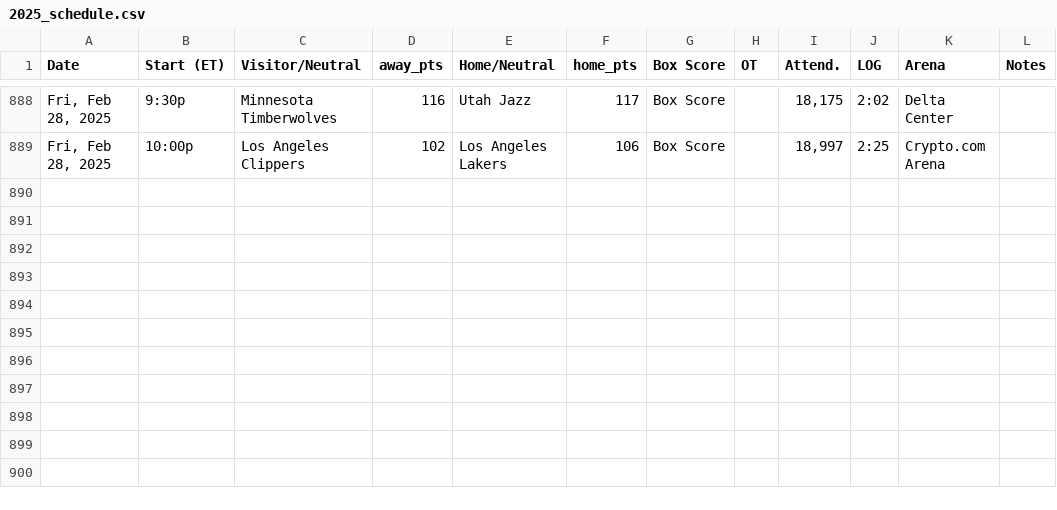
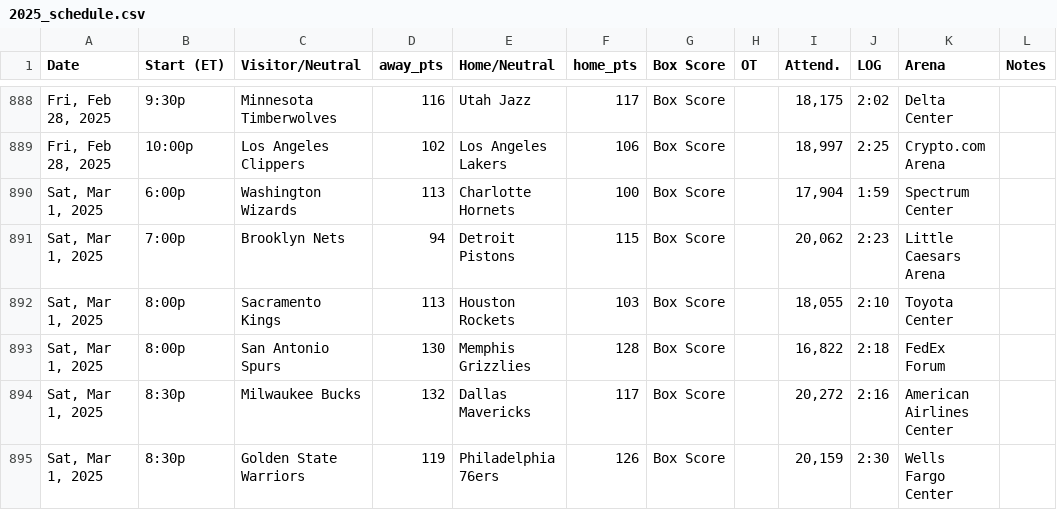
Before and after one commit to marklisi1/nba-elo, a CSV file: 2025_schedule.csv, drawn as a sheet; only a part is shown, gaps mark what is left out; the diff names each change by its address in the sheet, - before the commit and + after, or states it on an @@ line.

```diff
--- a/2025_schedule.csv
+++ b/2025_schedule.csv
+row 890: Sat, Mar 1, 2025 | 6:00p | Washington Wizards | 113 | Charlotte Hornets | 100 | Box Score |  | 17,904 | 1:59 | Spectrum Center
+row 891: Sat, Mar 1, 2025 | 7:00p | Brooklyn Nets | 94 | Detroit Pistons | 115 | Box Score |  | 20,062 | 2:23 | Little Caesars Arena
+row 892: Sat, Mar 1, 2025 | 8:00p | Sacramento Kings | 113 | Houston Rockets | 103 | Box Score |  | 18,055 | 2:10 | Toyota Center
+row 893: Sat, Mar 1, 2025 | 8:00p | San Antonio Spurs | 130 | Memphis Grizzlies | 128 | Box Score |  | 16,822 | 2:18 | FedEx Forum
+row 894: Sat, Mar 1, 2025 | 8:30p | Milwaukee Bucks | 132 | Dallas Mavericks | 117 | Box Score |  | 20,272 | 2:16 | American Airlines Center
+row 895: Sat, Mar 1, 2025 | 8:30p | Golden State Warriors | 119 | Philadelphia 76ers | 126 | Box Score |  | 20,159 | 2:30 | Wells Fargo Center
```
